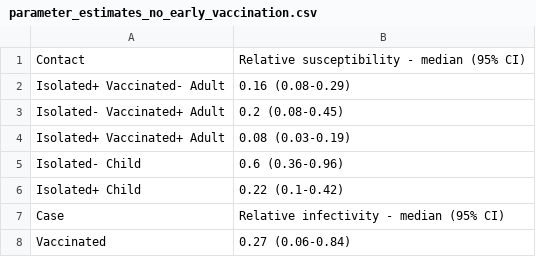
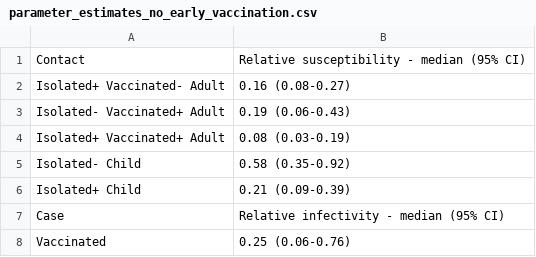
Before and after one commit to mlayan/VaccineEffectivenessSheba, a CSV file: tables/parameter_estimates_no_early_vaccination.csv, drawn as a sheet.

```diff
--- a/tables/parameter_estimates_no_early_vaccination.csv
+++ b/tables/parameter_estimates_no_early_vaccination.csv
@@ -1,8 +1,8 @@
 "Contact","Relative susceptibility - median (95% CI)"
-"Isolated+ Vaccinated- Adult","0.16 (0.08-0.29)"
-"Isolated- Vaccinated+ Adult","0.2 (0.08-0.45)"
+"Isolated+ Vaccinated- Adult","0.16 (0.08-0.27)"
+"Isolated- Vaccinated+ Adult","0.19 (0.06-0.43)"
 "Isolated+ Vaccinated+ Adult","0.08 (0.03-0.19)"
-"Isolated- Child","0.6 (0.36-0.96)"
-"Isolated+ Child","0.22 (0.1-0.42)"
+"Isolated- Child","0.58 (0.35-0.92)"
+"Isolated+ Child","0.21 (0.09-0.39)"
 "Case","Relative infectivity - median (95% CI)"
-"Vaccinated","0.27 (0.06-0.84)"
+"Vaccinated","0.25 (0.06-0.76)"
```
Also changed, not shown: tables/comparedDistributions_2doses_full_database_rS_rInfVac.csv, tables/infectivity_estimates_sensitivity_analysis.csv, 3 other files.
